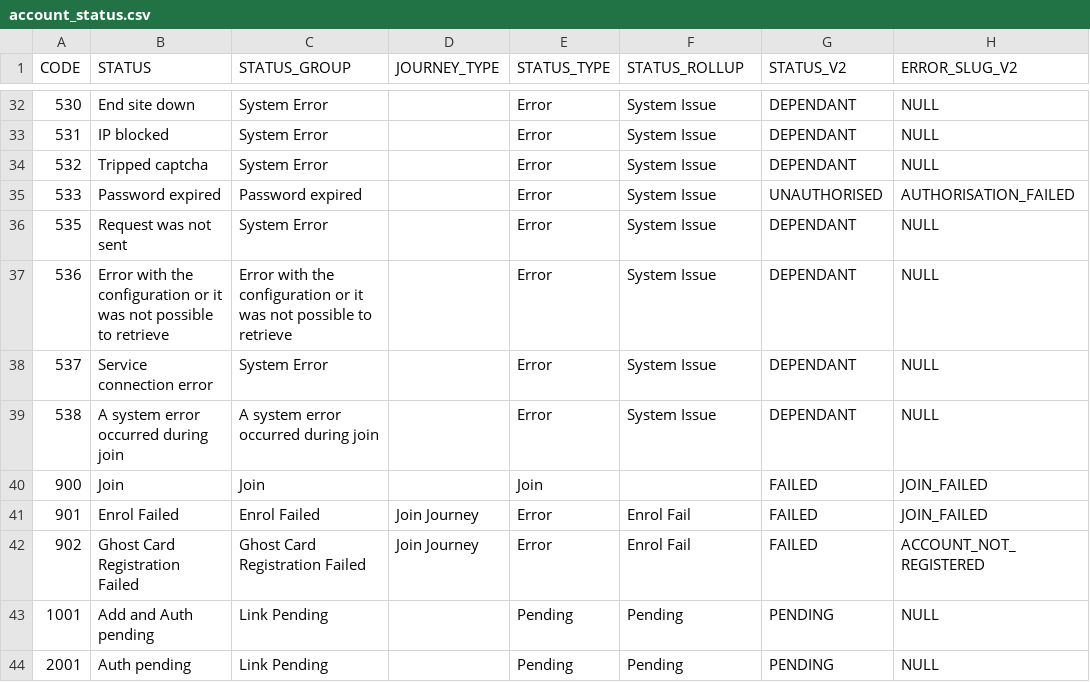
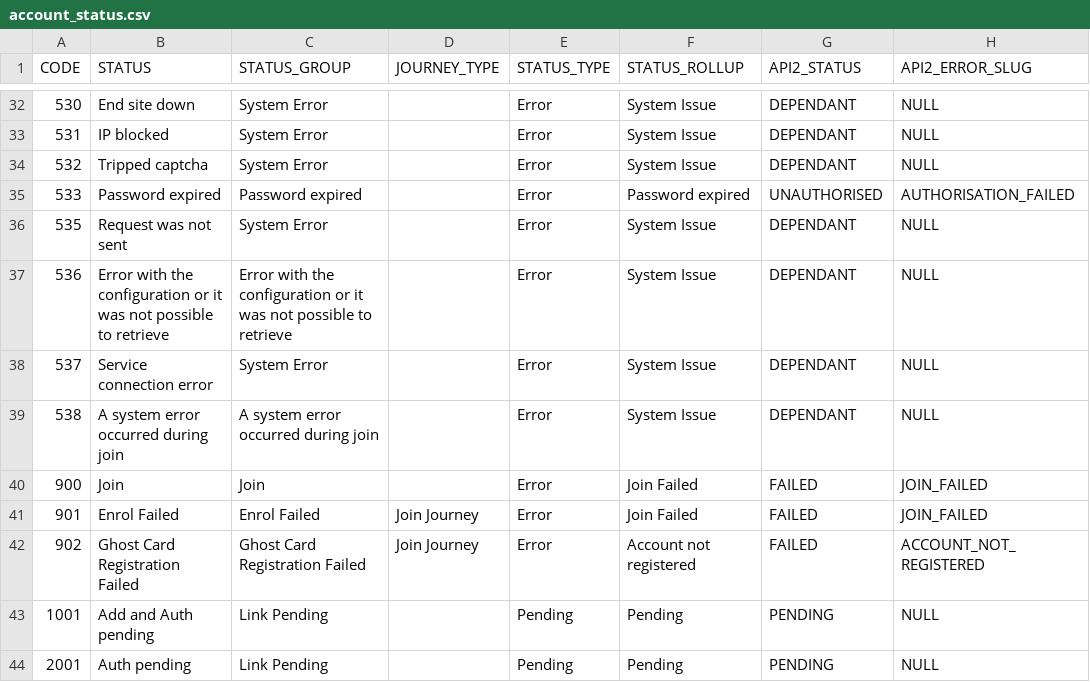
Before and after one commit to zyntrixio/data-warehouse, a CSV file: SeedData/account_status.csv, drawn as a sheet; only a part is shown, gaps mark what is left out; the diff covers the shown part only.

Commit message:
update status_type and status_roll_up collumns

```diff
--- a/SeedData/account_status.csv
+++ b/SeedData/account_status.csv
@@ -1 +1 @@
-CODE,STATUS,STATUS_GROUP,JOURNEY_TYPE,STATUS_TYPE,STATUS_ROLLUP,STATUS_V2,ERROR_SLUG_V2
+CODE,STATUS,STATUS_GROUP,JOURNEY_TYPE,STATUS_TYPE,STATUS_ROLLUP,API2_STATUS,API2_ERROR_SLUG
@@ -34,3 +34,3 @@ CODE,STATUS,STATUS_GROUP,JOURNEY_TYPE,STATUS_TYPE,STATUS_ROLLUP,STATUS_V2,ERROR_
 532,Tripped captcha,System Error,,Error,System Issue,DEPENDANT,NULL
-533,Password expired,Password expired,,Error,System Issue,UNAUTHORISED,AUTHORISATION_FAILED
+533,Password expired,Password expired,,Error,Password expired,UNAUTHORISED,AUTHORISATION_FAILED
 535,Request was not sent,System Error,,Error,System Issue,DEPENDANT,NULL
@@ -39,5 +39,5 @@ CODE,STATUS,STATUS_GROUP,JOURNEY_TYPE,STATUS_TYPE,STATUS_ROLLUP,STATUS_V2,ERROR_
 538,A system error occurred during join,A system error occurred during join,,Error,System Issue,DEPENDANT,NULL
-900,Join,Join,,Join,,FAILED,JOIN_FAILED
-901,Enrol Failed,Enrol Failed,Join Journey,Error,Enrol Fail,FAILED,JOIN_FAILED
-902,Ghost Card Registration Failed,Ghost Card Registration Failed,Join Journey,Error,Enrol Fail,FAILED,ACCOUNT_NOT_REGISTERED
+900,Join,Join,,Error,Join Failed,FAILED,JOIN_FAILED
+901,Enrol Failed,Enrol Failed,Join Journey,Error,Join Failed,FAILED,JOIN_FAILED
+902,Ghost Card Registration Failed,Ghost Card Registration Failed,Join Journey,Error,Account not registered,FAILED,ACCOUNT_NOT_REGISTERED
 1001,Add and Auth pending,Link Pending,,Pending,Pending,PENDING,NULL
```
Also changed, not shown: 20 edited cells elsewhere in this file.
